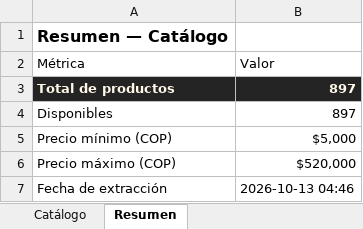
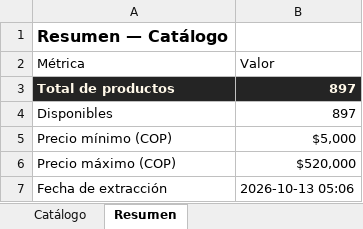
Before and after one commit to ikib2c/iki, an Excel workbook: Gava_Joyeria_Catalogo.xlsx, sheet Resumen, drawn as a sheet; values as stored, in another font and other column widths than the file's, no borders; the diff names each change by its address in the sheet, - before the commit and + after, or states it on an @@ line.

```diff
--- a/Gava_Joyeria_Catalogo.xlsx (sheet Resumen)
+++ b/Gava_Joyeria_Catalogo.xlsx (sheet Resumen)
-B7 (Valor): 2026-10-13 04:46
+B7 (Valor): 2026-10-13 05:06
```
Also changed, not shown: 3 other files.
